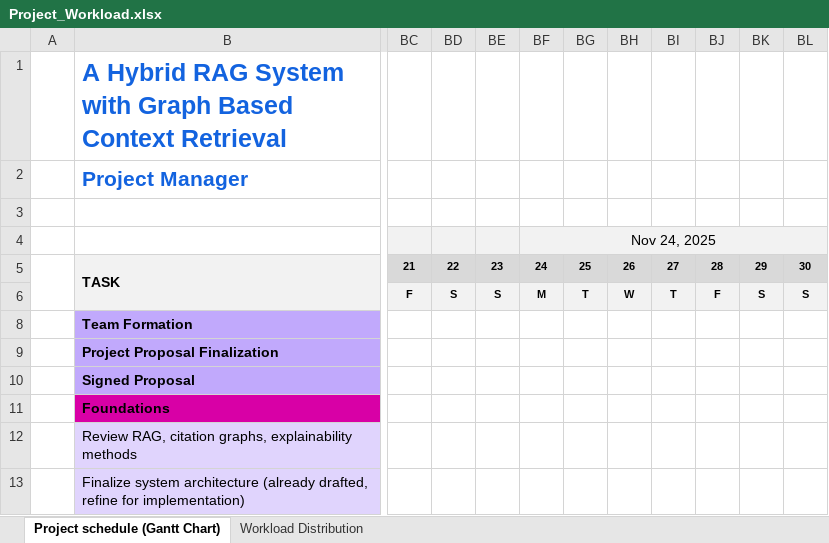
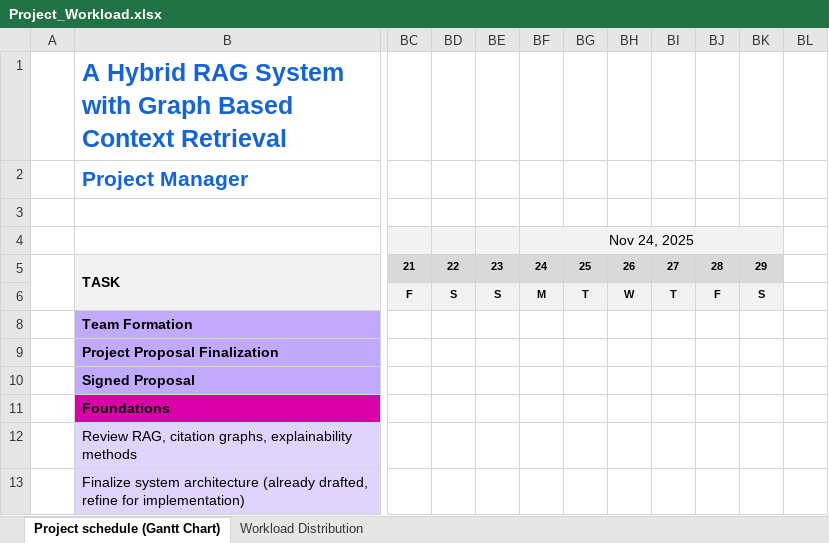
Before and after one commit to rvalani-ms/info-698-hybrid-rag, an Excel workbook: docs/Project_Workload.xlsx, sheet Project schedule (Gantt Chart), drawn as a sheet; only a part is shown, gaps mark what is left out; values as stored, in another font and other column widths than the file's, no borders; conditional formats not drawn; the diff covers the shown part only; the diff names each change by its address in the sheet, - before the commit and + after, or states it on an @@ line.

```diff
--- a/docs/Project_Workload.xlsx (sheet Project schedule (Gantt Chart))
+++ b/docs/Project_Workload.xlsx (sheet Project schedule (Gantt Chart))
-BF4:BL4 merged
+BF4:BK4 merged
-BL4 fill: #F2F2F2
+BL4 fill: none
-BL5: 30
+BL5: (empty)
-BL5 fill: #D9D9D9
+BL5 fill: none
-BL6: S
+BL6: (empty)
-BL6 fill: #F2F2F2
+BL6 fill: none
```
Also changed, not shown: 37 edited cells elsewhere in this sheet, 6 other files.
